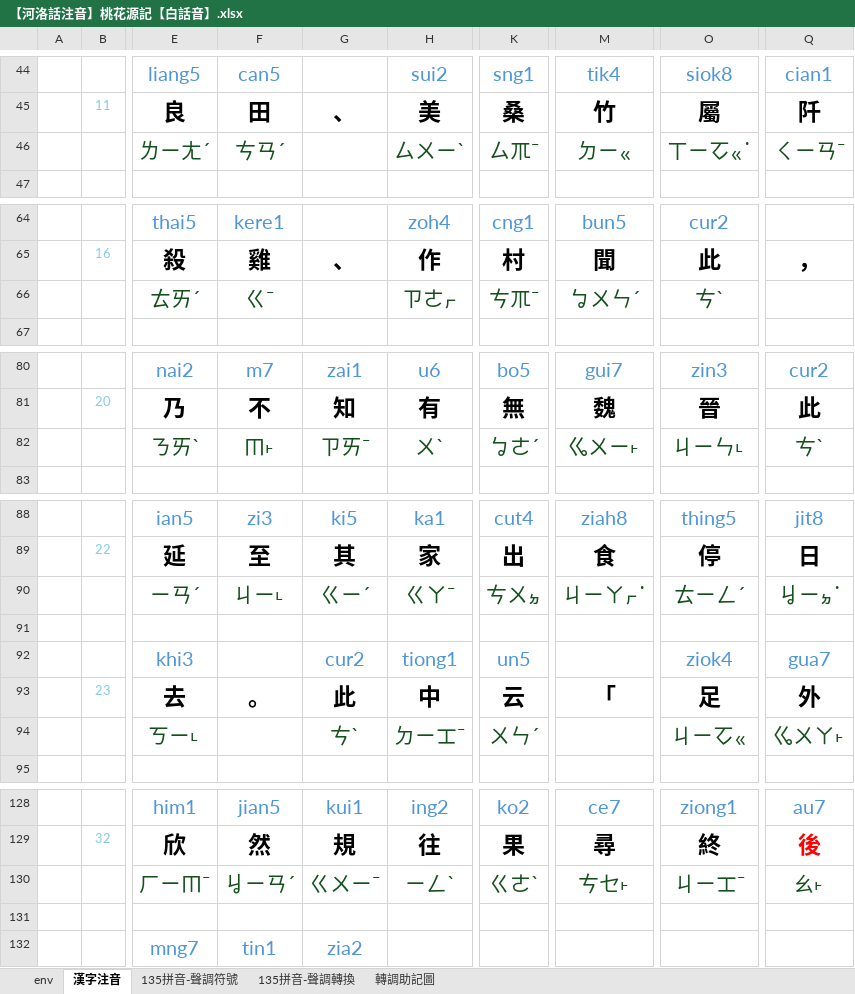
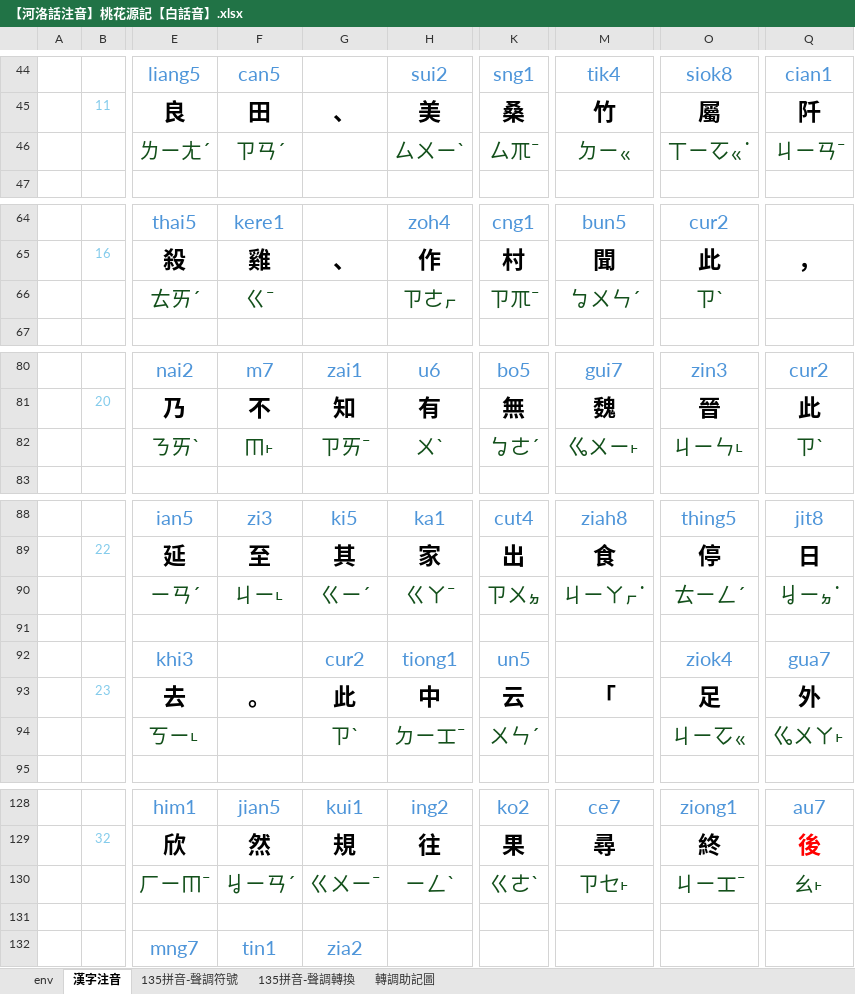
Before and after one commit to AlanJui/Piau-Im, an Excel workbook: output2/【河洛話注音】桃花源記【白話音】.xlsx, sheet 漢字注音, drawn as a sheet; only a part is shown, gaps mark what is left out; values as stored, in another font and other column widths than the file's, no borders; conditional formats not drawn; the diff covers the shown part only; the diff names each change by its address in the sheet, - before the commit and + after, or states it on an @@ line.

```diff
--- a/output2/【河洛話注音】桃花源記【白話音】.xlsx (sheet 漢字注音)
+++ b/output2/【河洛話注音】桃花源記【白話音】.xlsx (sheet 漢字注音)
-F46: ㄘㄢˊ
+F46: ㄗㄢˊ
-Q46: ㄑㄧㄢˉ
+Q46: ㄐㄧㄢˉ
-K66: ㄘㆭˉ
+K66: ㄗㆭˉ
-O66: ㄘˋ
+O66: ㄗˋ
-Q82: ㄘˋ
+Q82: ㄗˋ
-K90: ㄘㄨㆵ
+K90: ㄗㄨㆵ
-G94: ㄘˋ
+G94: ㄗˋ
-M130: ㄘㆤ˫
+M130: ㄗㆤ˫
```
Also changed, not shown: 13 edited cells elsewhere in this sheet, output2/【河洛話注音】桃花源記【文讀音】.xlsx, 3 other files.
